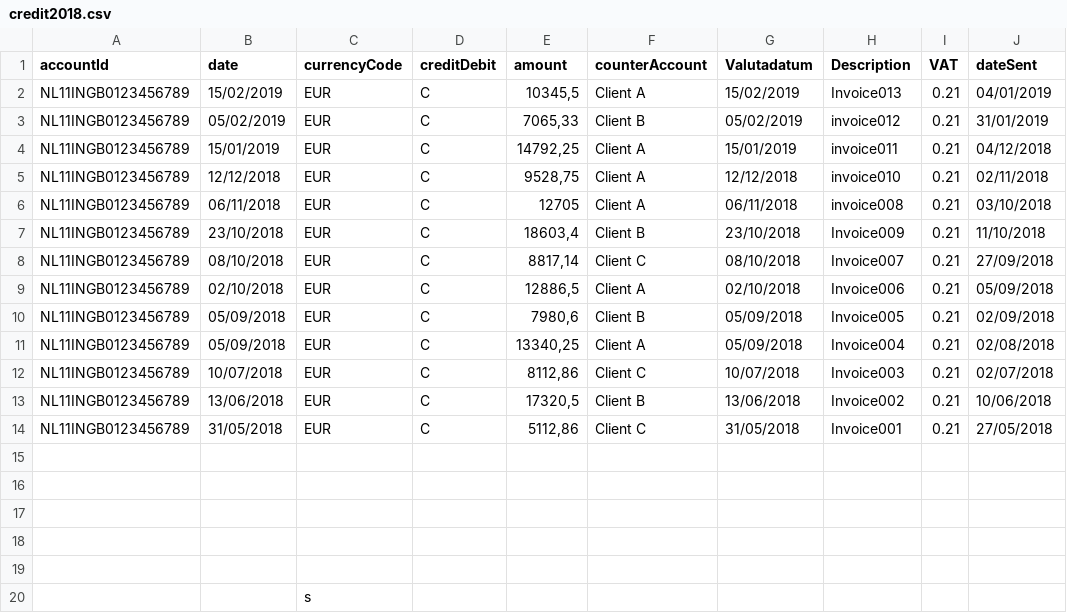
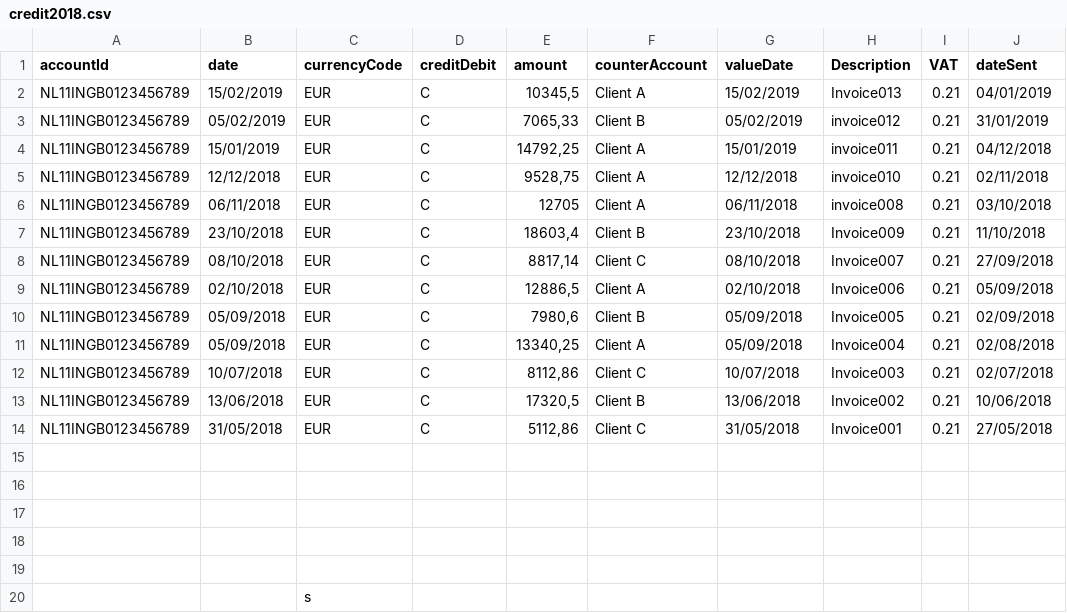
Before and after one commit to dogukanozturkan/spring-batch-csv-reader, a CSV file: src/main/resources/credit2018.csv, drawn as a sheet.

```diff
--- a/src/main/resources/credit2018.csv
+++ b/src/main/resources/credit2018.csv
@@ -1,2 +1,2 @@
-accountId;date;currencyCode;creditDebit;amount;counterAccount;Valutadatum;Description;VAT;dateSent
+accountId;date;currencyCode;creditDebit;amount;counterAccount;valueDate;Description;VAT;dateSent
 NL11INGB0123456789;15/02/2019;EUR;C;10345,5;Client A;15/02/2019;Invoice013;0.21;04/01/2019
```
Also changed, not shown: src/main/resources/debit2018.csv, 6 other files.
